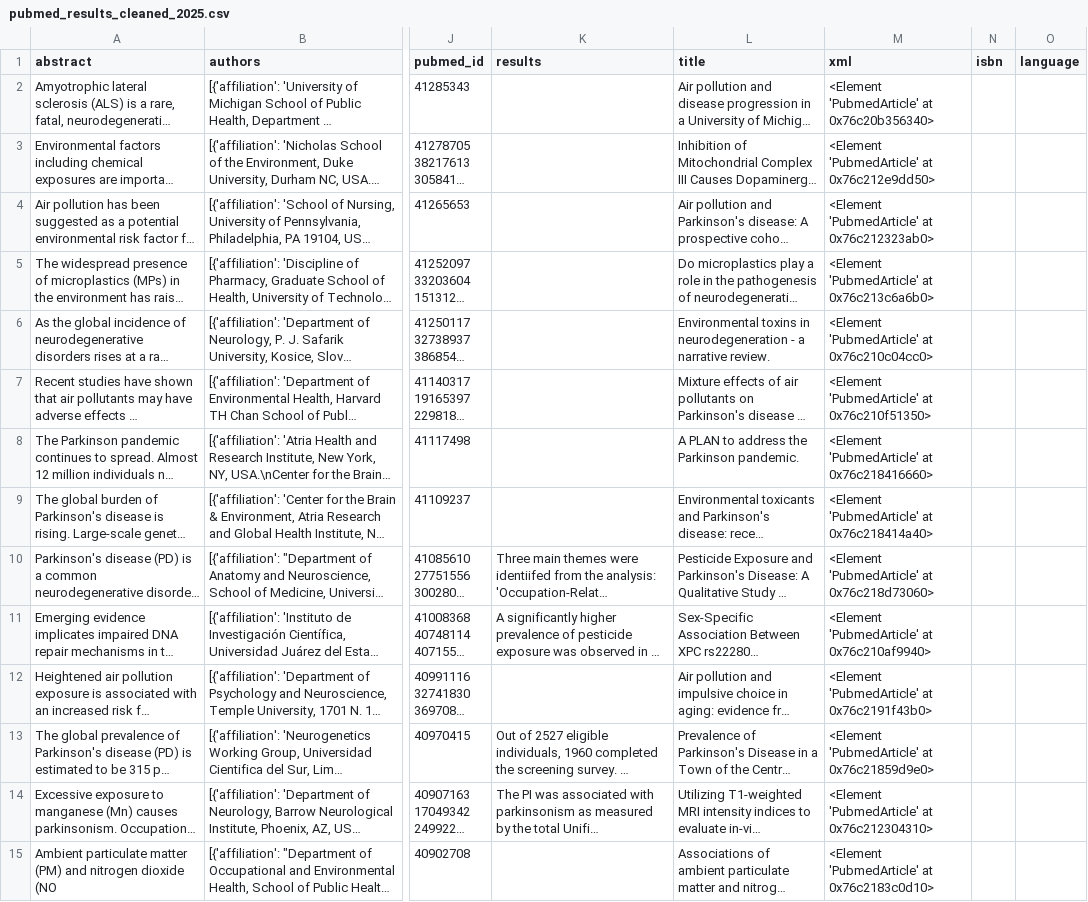
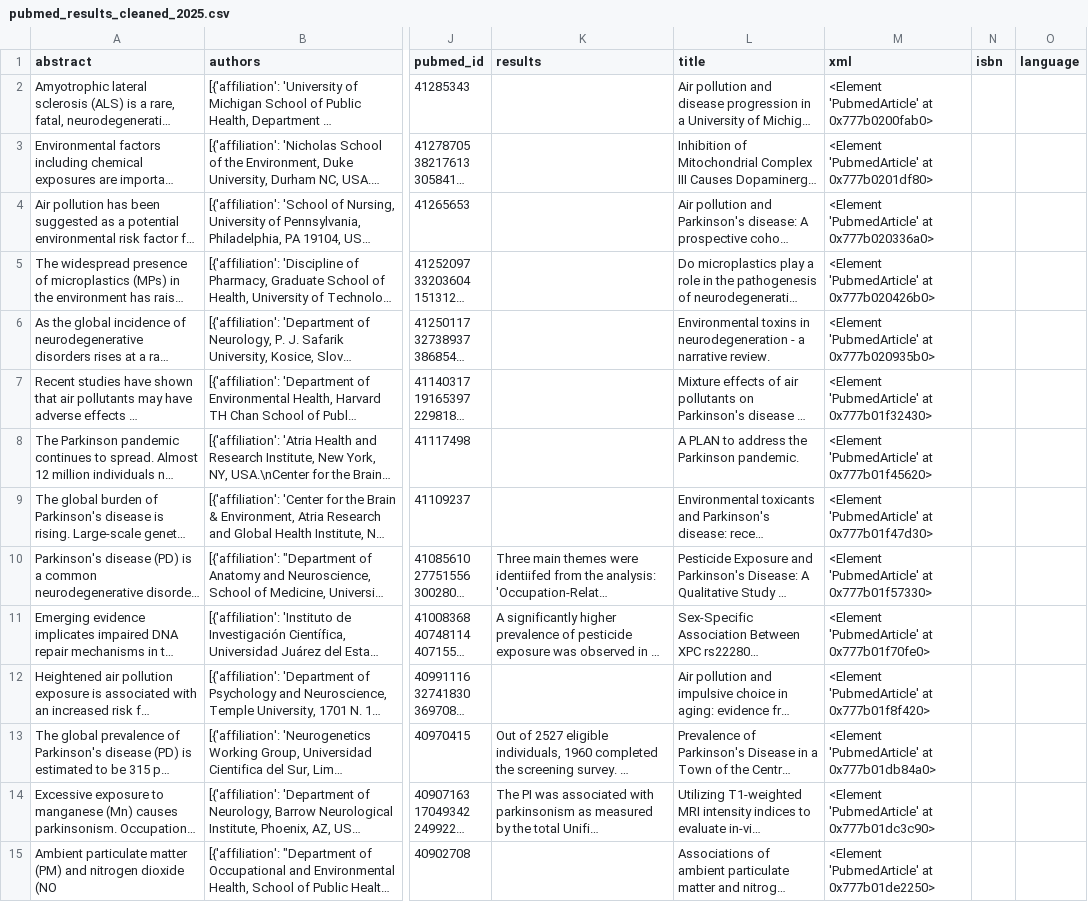
Before and after one commit to its-reg/sysrev, a CSV file: pubmed_results_cleaned_2025.csv, drawn as a sheet; only a part is shown, gaps mark what is left out; long unchanged cells end in …; the diff covers the shown part only; the diff names each change by its address in the sheet, - before the commit and + after, or states it on an @@ line.

```diff
--- a/pubmed_results_cleaned_2025.csv
+++ b/pubmed_results_cleaned_2025.csv
-M2 (xml): <Element 'PubmedArticle' at 0x76c20b356340>
+M2 (xml): <Element 'PubmedArticle' at 0x777b0200fab0>
-M3 (xml): <Element 'PubmedArticle' at 0x76c212e9dd50>
+M3 (xml): <Element 'PubmedArticle' at 0x777b0201df80>
-M4 (xml): <Element 'PubmedArticle' at 0x76c212323ab0>
+M4 (xml): <Element 'PubmedArticle' at 0x777b020336a0>
-M5 (xml): <Element 'PubmedArticle' at 0x76c213c6a6b0>
+M5 (xml): <Element 'PubmedArticle' at 0x777b020426b0>
-M6 (xml): <Element 'PubmedArticle' at 0x76c210c04cc0>
+M6 (xml): <Element 'PubmedArticle' at 0x777b020935b0>
-M7 (xml): <Element 'PubmedArticle' at 0x76c210f51350>
+M7 (xml): <Element 'PubmedArticle' at 0x777b01f32430>
-M8 (xml): <Element 'PubmedArticle' at 0x76c218416660>
+M8 (xml): <Element 'PubmedArticle' at 0x777b01f45620>
-M9 (xml): <Element 'PubmedArticle' at 0x76c218414a40>
+M9 (xml): <Element 'PubmedArticle' at 0x777b01f47d30>
-M10 (xml): <Element 'PubmedArticle' at 0x76c218d73060>
+M10 (xml): <Element 'PubmedArticle' at 0x777b01f57330>
-M11 (xml): <Element 'PubmedArticle' at 0x76c210af9940>
+M11 (xml): <Element 'PubmedArticle' at 0x777b01f70fe0>
-M12 (xml): <Element 'PubmedArticle' at 0x76c2191f43b0>
+M12 (xml): <Element 'PubmedArticle' at 0x777b01f8f420>
-M13 (xml): <Element 'PubmedArticle' at 0x76c21859d9e0>
+M13 (xml): <Element 'PubmedArticle' at 0x777b01db84a0>
-M14 (xml): <Element 'PubmedArticle' at 0x76c212304310>
+M14 (xml): <Element 'PubmedArticle' at 0x777b01dc3c90>
-M15 (xml): <Element 'PubmedArticle' at 0x76c2183c0d10>
+M15 (xml): <Element 'PubmedArticle' at 0x777b01de2250>
```
Also changed, not shown: 139 edited cells elsewhere in this file, 2 other files.
